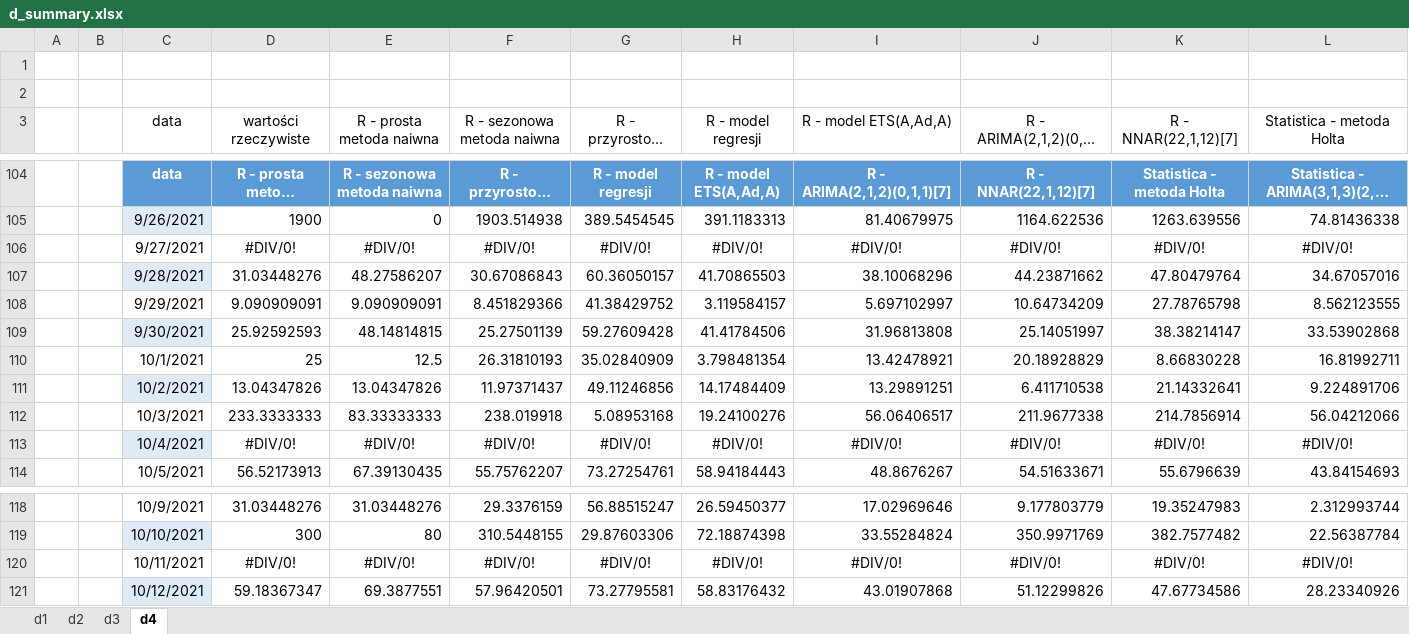
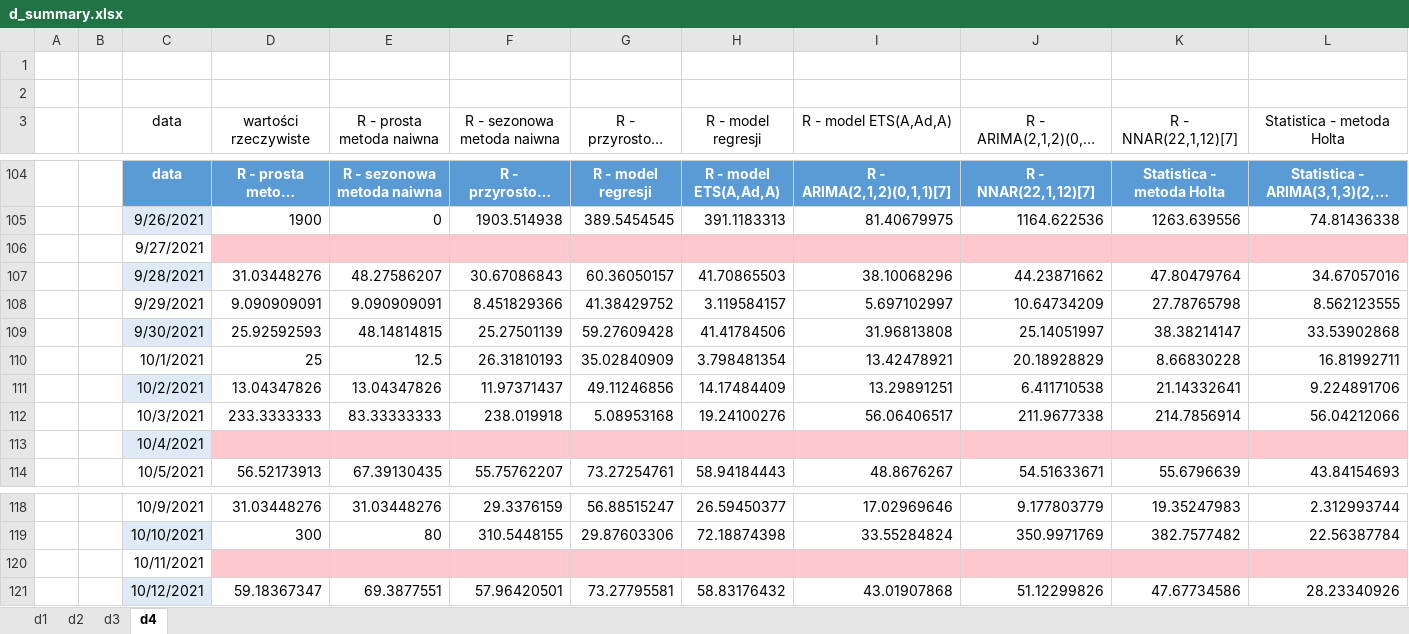
Before and after one commit to KamilLyczko/excel-prognozowanie, an Excel workbook: podsumowanie/d_summary.xlsx, sheet d4, drawn as a sheet; only a part is shown, gaps mark what is left out; long unchanged cells end in …; values as stored, in another font and other column widths than the file's, no borders; charts and pictures and table styles not drawn; removed rows and columns are numbered as before the commit, all else as after; rows hold the shown columns only; the diff covers the shown part only; the diff names each change by its address in the sheet, - before the commit and + after, or states it on an @@ line.

```diff
--- a/podsumowanie/d_summary.xlsx (sheet d4)
+++ b/podsumowanie/d_summary.xlsx (sheet d4)
-row 106:  |  | 9/27/2021 | #DIV/0! | #DIV/0! | #DIV/0! | #DIV/0! | #DIV/0! | #DIV/0! | #DIV/0! | #DIV/0! | #DIV/0!
+row 106:  |  | 9/27/2021
-row 113:  |  | 10/4/2021 | #DIV/0! | #DIV/0! | #DIV/0! | #DIV/0! | #DIV/0! | #DIV/0! | #DIV/0! | #DIV/0! | #DIV/0!
+row 113:  |  | 10/4/2021
-row 120:  |  | 10/11/2021 | #DIV/0! | #DIV/0! | #DIV/0! | #DIV/0! | #DIV/0! | #DIV/0! | #DIV/0! | #DIV/0! | #DIV/0!
+row 120:  |  | 10/11/2021
```
Also changed, not shown: 186 added rows and 11 edited cells elsewhere in this sheet, sheet d3, sheet d1, sheet d2, formulas that keep their value, charts or pictures, podsumowanie/c_summary.xlsx, 40 other files.
